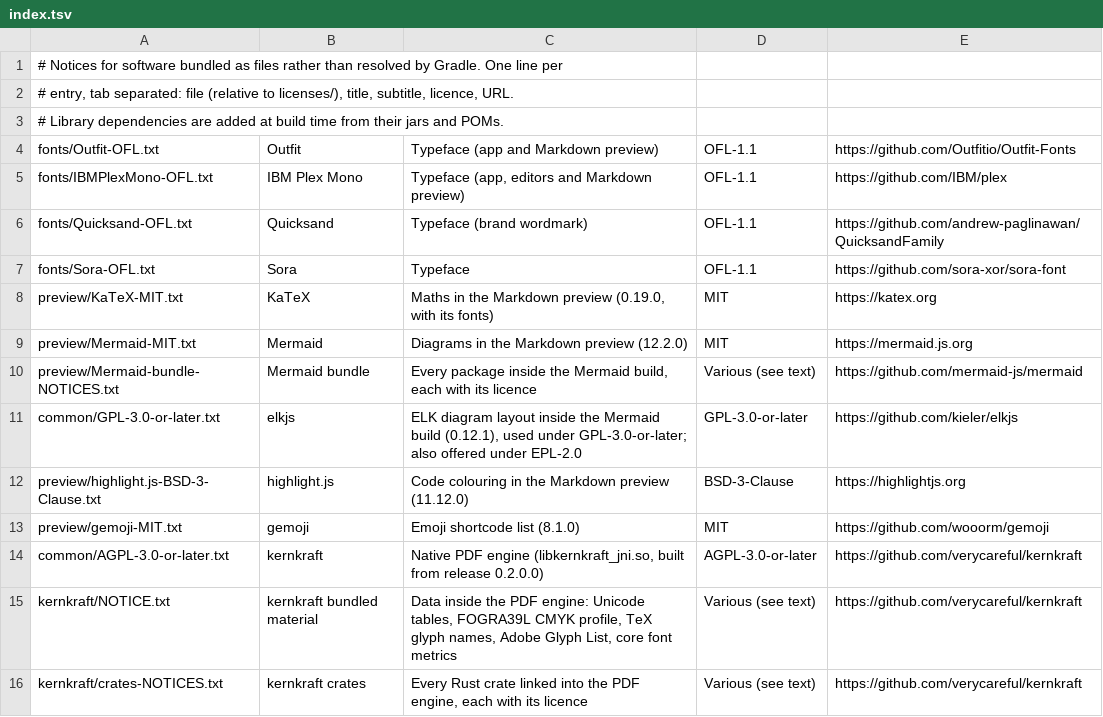
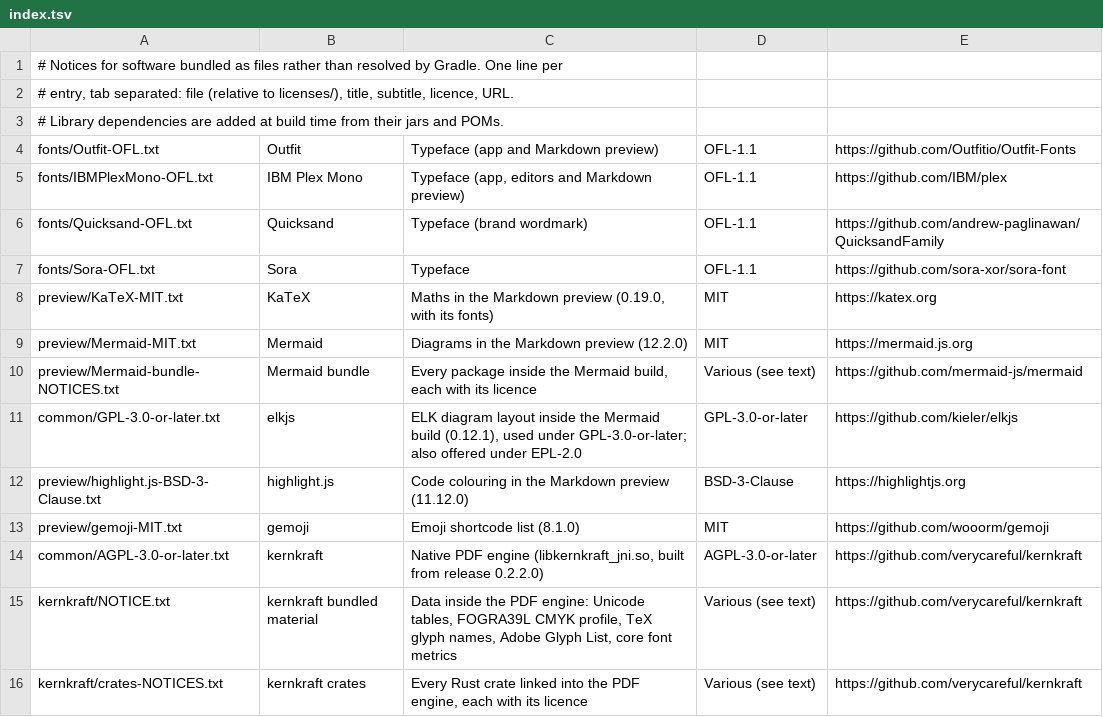
Before and after one commit to verycareful/kern-android, a TSV file: licenses/index.tsv, drawn as a sheet.

Commit message:
feat(pdf): 0.1.14.3.9 kernkraft 0.2.2.0: new text on a page, paragraphs edited as paragraphs, font notes, repaired copy
- The PDF bridge builds from the kernkraft release tag 0.2.2.0, fetched as a tag.
- Editing a block joins its wrapped lines with a space, so a change reflows the
  paragraph; a line its writer ended keeps its line break.
- A tap on empty space in Edit page text opens a field for new text, as wide as
  the page's text by default; a handle drags the width, which snaps to the widths
  of the page's blocks. Chips under the field choose one of the page's fonts and
  the size; a page with no text takes 12 pt.
- The substitute-font note of an edit reaches the user.
- A PDF whose cross-reference had to be rebuilt offers to save a repaired copy as
  a new file and opens the copy for editing; the file itself is not changed. Save
  compacted copy works on such a file too.

Tests: 506 unit tests across 46 suites and 142 instrumented tests on an x86_64
emulator (API 36), all passed.

```diff
--- a/licenses/index.tsv
+++ b/licenses/index.tsv
@@ -13,3 +13,3 @@ preview/highlight.js-BSD-3-Clause.txt	highlight.js	Code colouring in the Markdow
 preview/gemoji-MIT.txt	gemoji	Emoji shortcode list (8.1.0)	MIT	https://github.com/wooorm/gemoji
-common/AGPL-3.0-or-later.txt	kernkraft	Native PDF engine (libkernkraft_jni.so, built from release 0.2.0.0)	AGPL-3.0-or-later	https://github.com/verycareful/kernkraft
+common/AGPL-3.0-or-later.txt	kernkraft	Native PDF engine (libkernkraft_jni.so, built from release 0.2.2.0)	AGPL-3.0-or-later	https://github.com/verycareful/kernkraft
 kernkraft/NOTICE.txt	kernkraft bundled material	Data inside the PDF engine: Unicode tables, FOGRA39L CMYK profile, TeX glyph names, Adobe Glyph List, core font metrics	Various (see text)	https://github.com/verycareful/kernkraft
```
Also changed, not shown: 24 other files.
